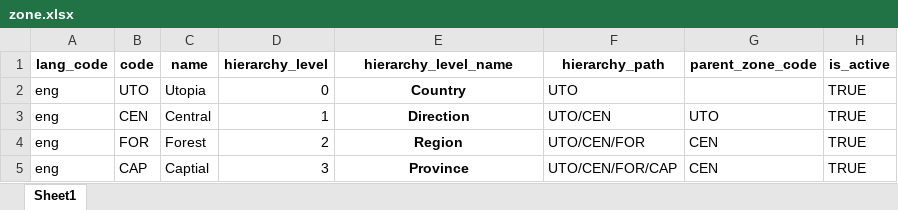
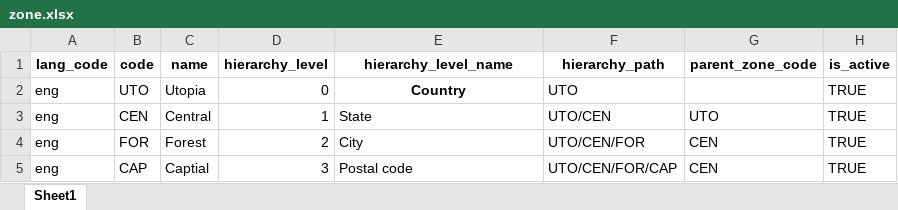
Before and after one commit to barnaby-twyford/mosip-data, an Excel workbook: mosip_master/xlsx/zone.xlsx, sheet Sheet1, drawn as a sheet; values as stored, in another font and other column widths than the file's, no borders; the diff names each change by its address in the sheet, - before the commit and + after, or states it on an @@ line.

```diff
--- a/mosip_master/xlsx/zone.xlsx (sheet Sheet1)
+++ b/mosip_master/xlsx/zone.xlsx (sheet Sheet1)
-E3 (hierarchy_level_name): Direction
+E3 (hierarchy_level_name): State
@@ E3:E5 bold: on → off, alignment: center → left @@
-E4 (hierarchy_level_name): Region
+E4 (hierarchy_level_name): City
-E5 (hierarchy_level_name): Province
+E5 (hierarchy_level_name): Postal code
```
Also changed, not shown: mosip_master/xlsx/registration_center.xlsx, 2 other files.
